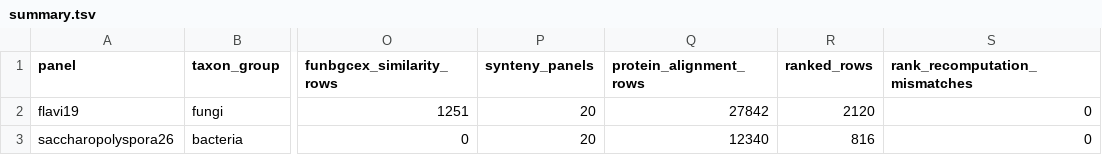
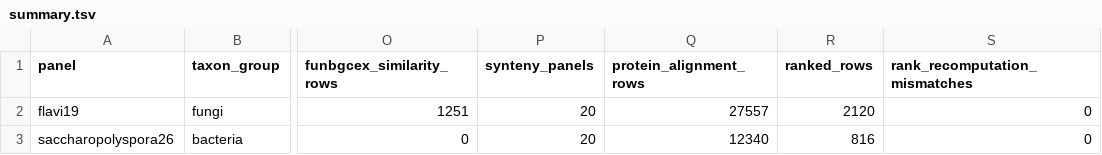
Before and after one commit to n2mology/clusterweave, a TSV file: examples/summary.tsv, drawn as a sheet; only a part is shown, gaps mark what is left out; the diff names each change by its address in the sheet, - before the commit and + after, or states it on an @@ line.

```diff
--- a/examples/summary.tsv
+++ b/examples/summary.tsv
-Q2 (protein_alignment_rows): 27842
+Q2 (protein_alignment_rows): 27557
```
Also changed, not shown: examples/flavi19/candidates.tsv, examples/saccharopolyspora26/candidates.tsv, 19 other files.
